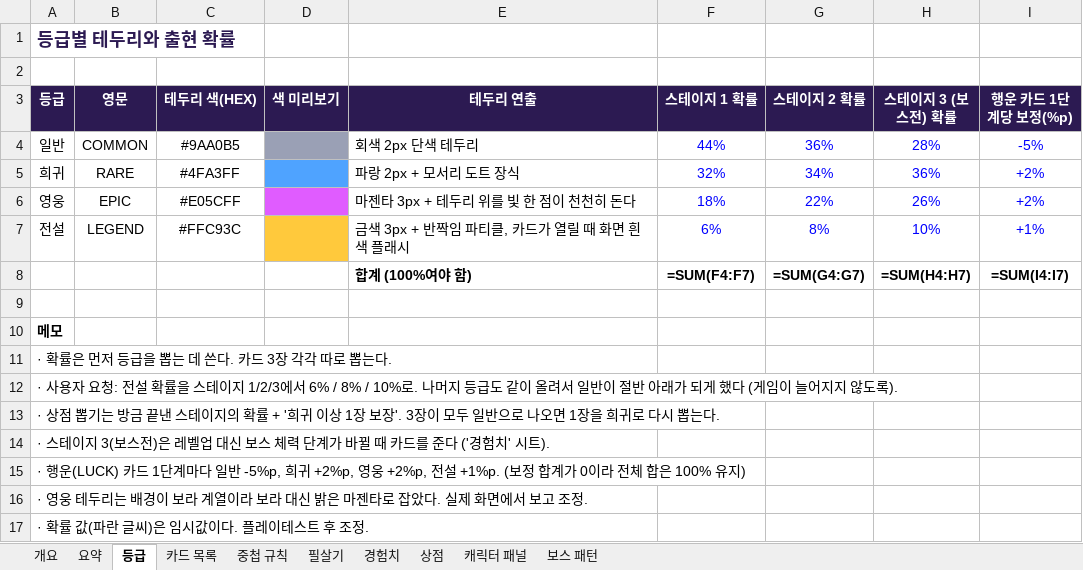
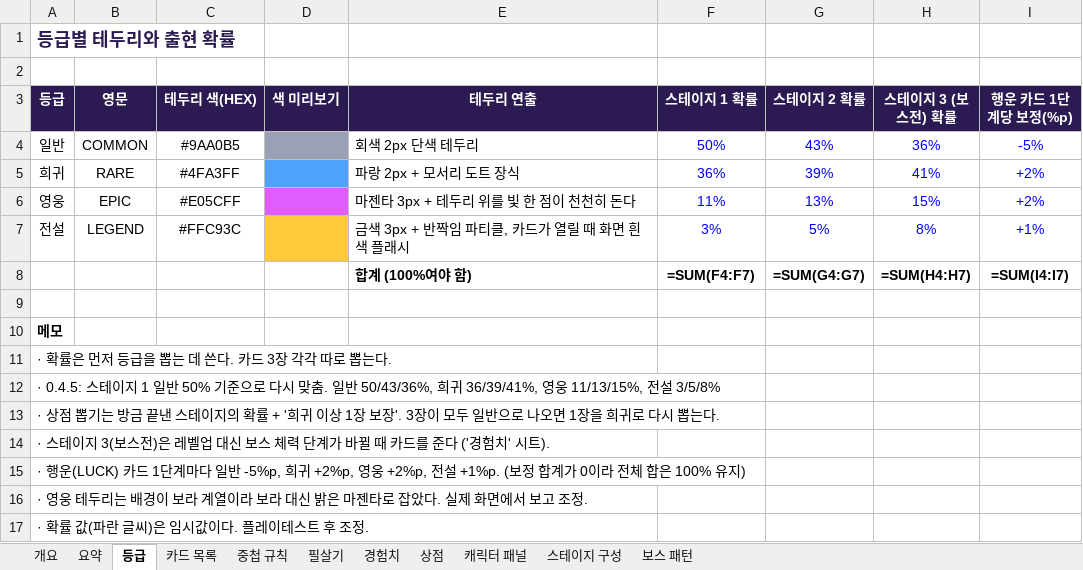
Before and after one commit to jackbongmin/Project_adventureOfGengar, an Excel workbook: docs/design/roguelike_cards.xlsx, sheet 등급, drawn as a sheet; values as stored, in another font and other column widths than the file's, no borders; formulas without a stored value are shown as written; the diff names each change by its address in the sheet, - before the commit and + after, or states it on an @@ line.

Commit message:
docs: 기획서와 README 에 v0.4.0 ~ v0.4.7 변경 반영
- 기획서: 새 카드 11종 행 추가, 등급·확률·피해 단위·보스 체력 수치 갱신, 중첩 규칙 추가
- 기획서: '스테이지 구성' 시트(결투장 웨이브, 정예 스킬, 점프 버섯, 보물상자, 검증 봇 규칙) 추가
- 기획서: 상점 뽑기 가격 규칙과 카드 강화 가격·조작 정리
- README: 조작표(Tab, R), 카드 수와 버전 기록 갱신

```diff
--- a/docs/design/roguelike_cards.xlsx (sheet 등급)
+++ b/docs/design/roguelike_cards.xlsx (sheet 등급)
+sheet tab: 스테이지 구성
-F4 (스테이지 1 확률): 44%
+F4 (스테이지 1 확률): 50%
-G4 (스테이지 2 확률): 36%
+G4 (스테이지 2 확률): 43%
-H4 (스테이지 3 (보스전) 확률): 28%
+H4 (스테이지 3 (보스전) 확률): 36%
-F5 (스테이지 1 확률): 32%
+F5 (스테이지 1 확률): 36%
-G5 (스테이지 2 확률): 34%
+G5 (스테이지 2 확률): 39%
-H5 (스테이지 3 (보스전) 확률): 36%
+H5 (스테이지 3 (보스전) 확률): 41%
-F6 (스테이지 1 확률): 18%
+F6 (스테이지 1 확률): 11%
-G6 (스테이지 2 확률): 22%
+G6 (스테이지 2 확률): 13%
-H6 (스테이지 3 (보스전) 확률): 26%
+H6 (스테이지 3 (보스전) 확률): 15%
-F7 (스테이지 1 확률): 6%
+F7 (스테이지 1 확률): 3%
-G7 (스테이지 2 확률): 8%
+G7 (스테이지 2 확률): 5%
-H7 (스테이지 3 (보스전) 확률): 10%
+H7 (스테이지 3 (보스전) 확률): 8%
-A12 (등급): · 사용자 요청: 전설 확률을 스테이지 1/2/3에서 6% / 8% / 10%로. 나머지 등급도 같이 올려서 일반이 절반 아래가 되게 했다 (게임이 늘어지지 않도록).
+A12 (등급): · 0.4.5: 스테이지 1 일반 50% 기준으로 다시 맞춤. 일반 50/43/36%, 희귀 36/39/41%, 영웅 11/13/15%, 전설 3/5/8%
```
Also changed, not shown: sheet 카드 목록, sheet 중첩 규칙, sheet 개요, sheet 상점, sheet 필살기, sheet 보스 패턴, 1 other file.
